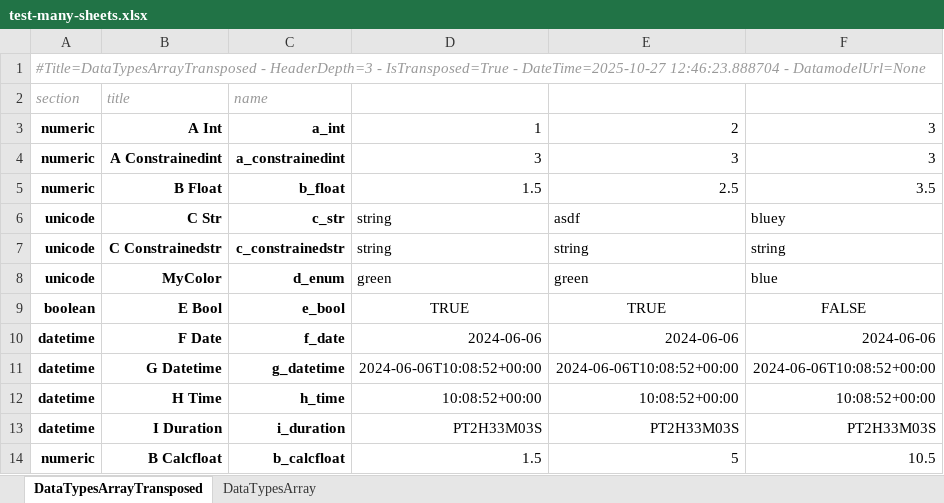
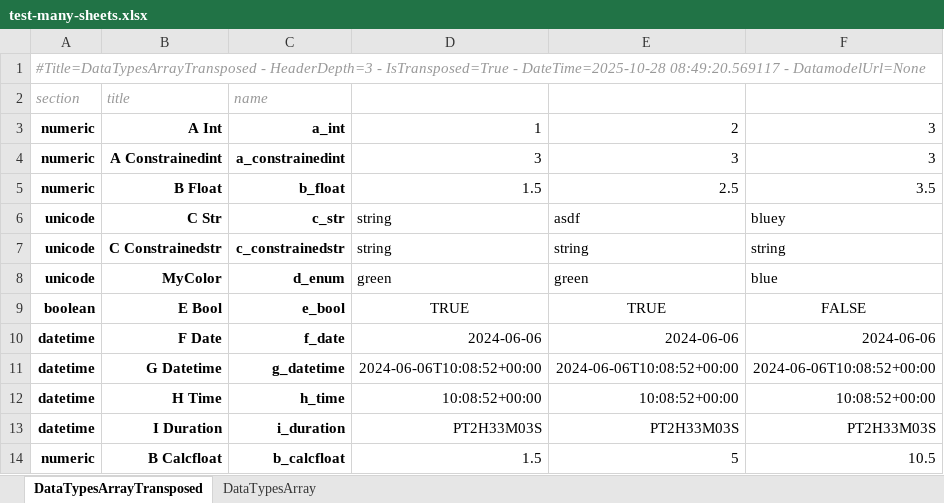
Before and after one commit to maxfordham/xlsxdatagrid, an Excel workbook: xl/test-many-sheets.xlsx, sheet DataTypesArrayTransposed, drawn as a sheet; values as stored, in another font and other column widths than the file's, no borders; conditional formats and table styles not drawn; the diff names each change by its address in the sheet, - before the commit and + after, or states it on an @@ line.

```diff
--- a/xl/test-many-sheets.xlsx (sheet DataTypesArrayTransposed)
+++ b/xl/test-many-sheets.xlsx (sheet DataTypesArrayTransposed)
-A1 (section): …IsTransposed=True - DateTime=2025-10-27 12:46:23.888704 - DatamodelUrl=None
+A1 (section): …IsTransposed=True - DateTime=2025-10-28 08:49:20.569117 - DatamodelUrl=None
```
Also changed, not shown: sheet DataTypesArray, xl/chart.xlsx, xl/test-t.xlsx, 1 other file.
